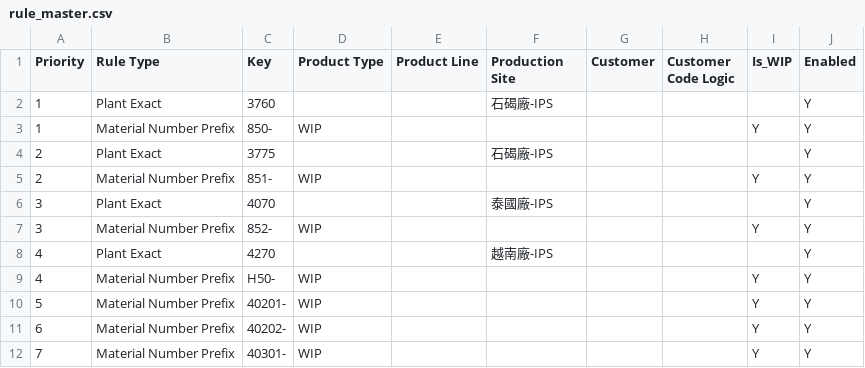
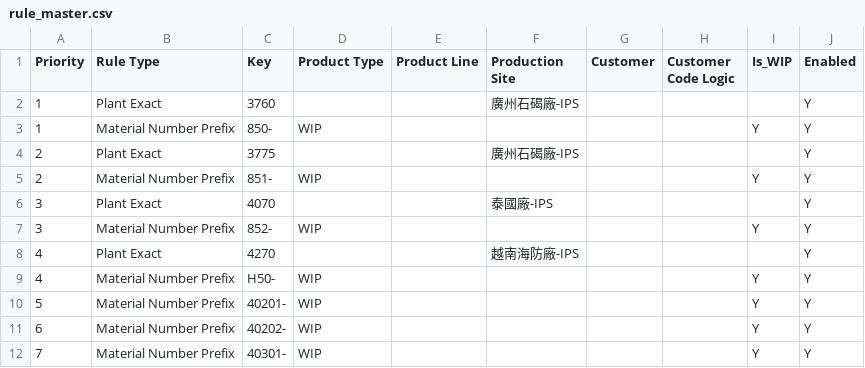
Before and after one commit to anselfbr/carbon-management-platform, a CSV file: data/rule_master.csv, drawn as a sheet; only a part is shown.

Commit message:
Update rule_master.csv

```diff
--- a/data/rule_master.csv
+++ b/data/rule_master.csv
@@ -1,5 +1,5 @@
 Priority,Rule Type,Key,Product Type,Product Line,Production Site,Customer,Customer Code Logic,Is_WIP,Enabled
-1,Plant Exact,3760,,,石碣廠-IPS,,,,Y
+1,Plant Exact,3760,,,廣州石碣廠-IPS,,,,Y
 1,Material Number Prefix,850-,WIP,,,,,Y,Y
-2,Plant Exact,3775,,,石碣廠-IPS,,,,Y
+2,Plant Exact,3775,,,廣州石碣廠-IPS,,,,Y
 2,Material Number Prefix,851-,WIP,,,,,Y,Y
@@ -7,3 +7,3 @@
 3,Material Number Prefix,852-,WIP,,,,,Y,Y
-4,Plant Exact,4270,,,越南廠-IPS,,,,Y
+4,Plant Exact,4270,,,越南海防廠-IPS,,,,Y
 4,Material Number Prefix,H50-,WIP,,,,,Y,Y
```
